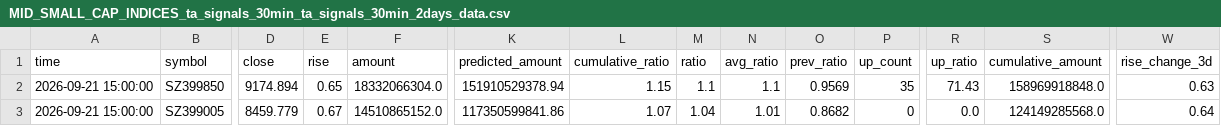
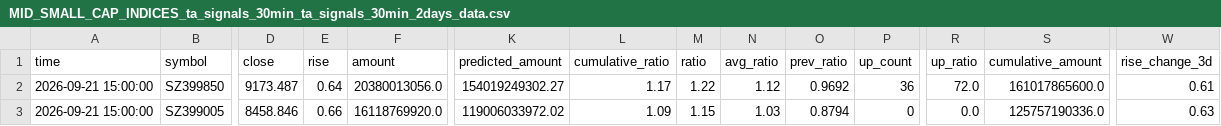
Before and after one commit to siderdata/tss_ai_stock, a CSV file: data/MID_SMALL_CAP_INDICES_ta_signals_30min_ta_signals_30min_2days_data.csv, drawn as a sheet; only a part is shown, gaps mark what is left out; the diff covers the shown part only; the diff names each change by its address in the sheet, - before the commit and + after, or states it on an @@ line.

Commit message:
Add data, report, and trading directories

```diff
--- a/data/MID_SMALL_CAP_INDICES_ta_signals_30min_ta_signals_30min_2days_data.csv
+++ b/data/MID_SMALL_CAP_INDICES_ta_signals_30min_ta_signals_30min_2days_data.csv
-D2 (close): 9174.894
+D2 (close): 9173.487
-E2 (rise): 0.65
+E2 (rise): 0.64
-F2 (amount): 18332066304.0
+F2 (amount): 20380013056.0
-K2 (predicted_amount): 151910529378.94
+K2 (predicted_amount): 154019249302.27
-L2 (cumulative_ratio): 1.15
+L2 (cumulative_ratio): 1.17
-M2 (ratio): 1.1
+M2 (ratio): 1.22
-N2 (avg_ratio): 1.1
+N2 (avg_ratio): 1.12
-O2 (prev_ratio): 0.9569
+O2 (prev_ratio): 0.9692
-P2 (up_count): 35
+P2 (up_count): 36
-R2 (up_ratio): 71.43
+R2 (up_ratio): 72.0
-S2 (cumulative_amount): 158969918848.0
+S2 (cumulative_amount): 161017865600.0
-W2 (rise_change_3d): 0.63
+W2 (rise_change_3d): 0.61
-D3 (close): 8459.779
+D3 (close): 8458.846
-E3 (rise): 0.67
+E3 (rise): 0.66
-F3 (amount): 14510865152.0
+F3 (amount): 16118769920.0
-K3 (predicted_amount): 117350599841.86
+K3 (predicted_amount): 119006033972.02
-L3 (cumulative_ratio): 1.07
+L3 (cumulative_ratio): 1.09
-M3 (ratio): 1.04
+M3 (ratio): 1.15
-N3 (avg_ratio): 1.01
+N3 (avg_ratio): 1.03
-O3 (prev_ratio): 0.8682
+O3 (prev_ratio): 0.8794
-S3 (cumulative_amount): 124149285568.0
+S3 (cumulative_amount): 125757190336.0
-W3 (rise_change_3d): 0.64
+W3 (rise_change_3d): 0.63
```
Also changed, not shown: 173 edited cells elsewhere in this file, data/CORE_INDICES_ta_signals_30min_ta_signals_30min_2days_data.csv, data/LARGE_CAP_INDICES_ta_signals_120min_ta_signals_120min_2days_data.csv, 55 other files.
